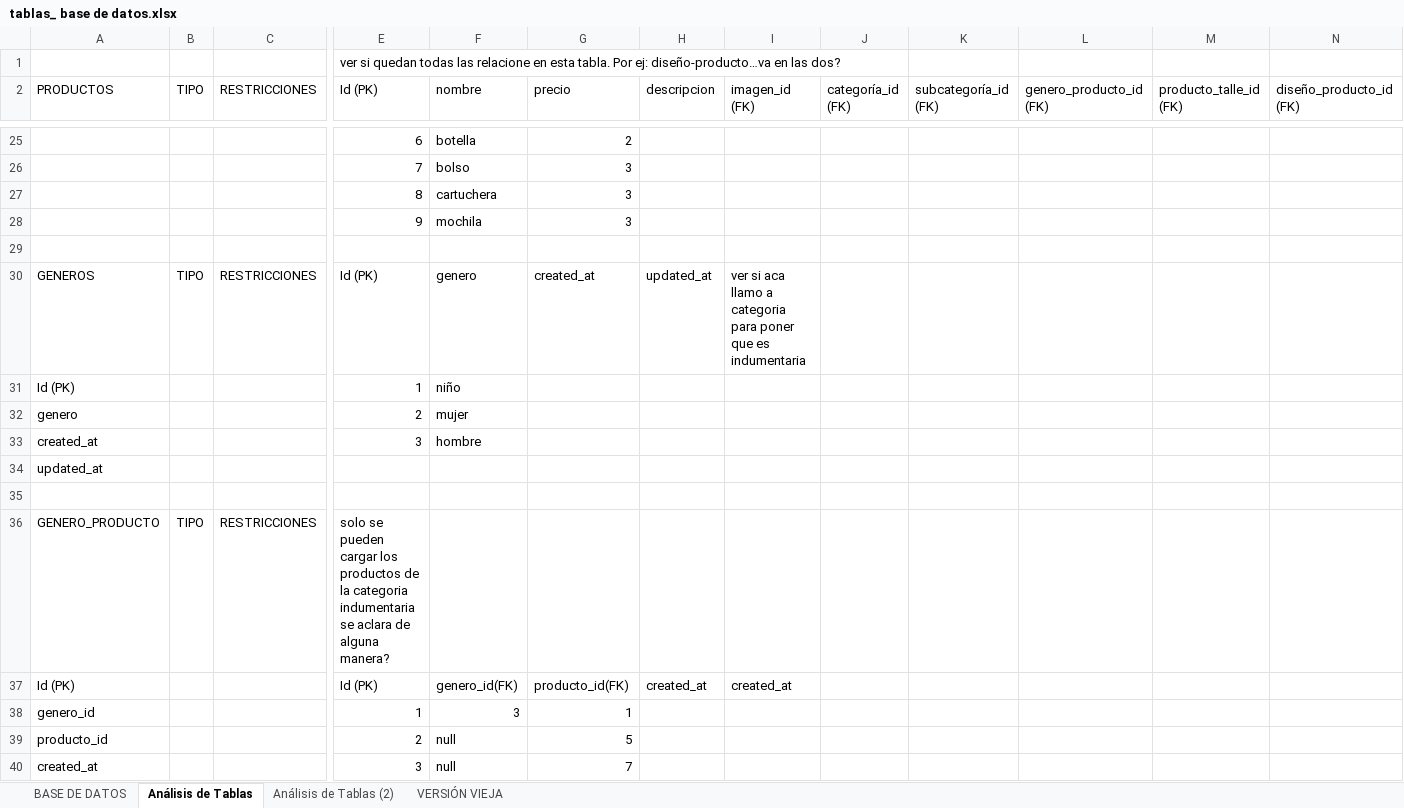
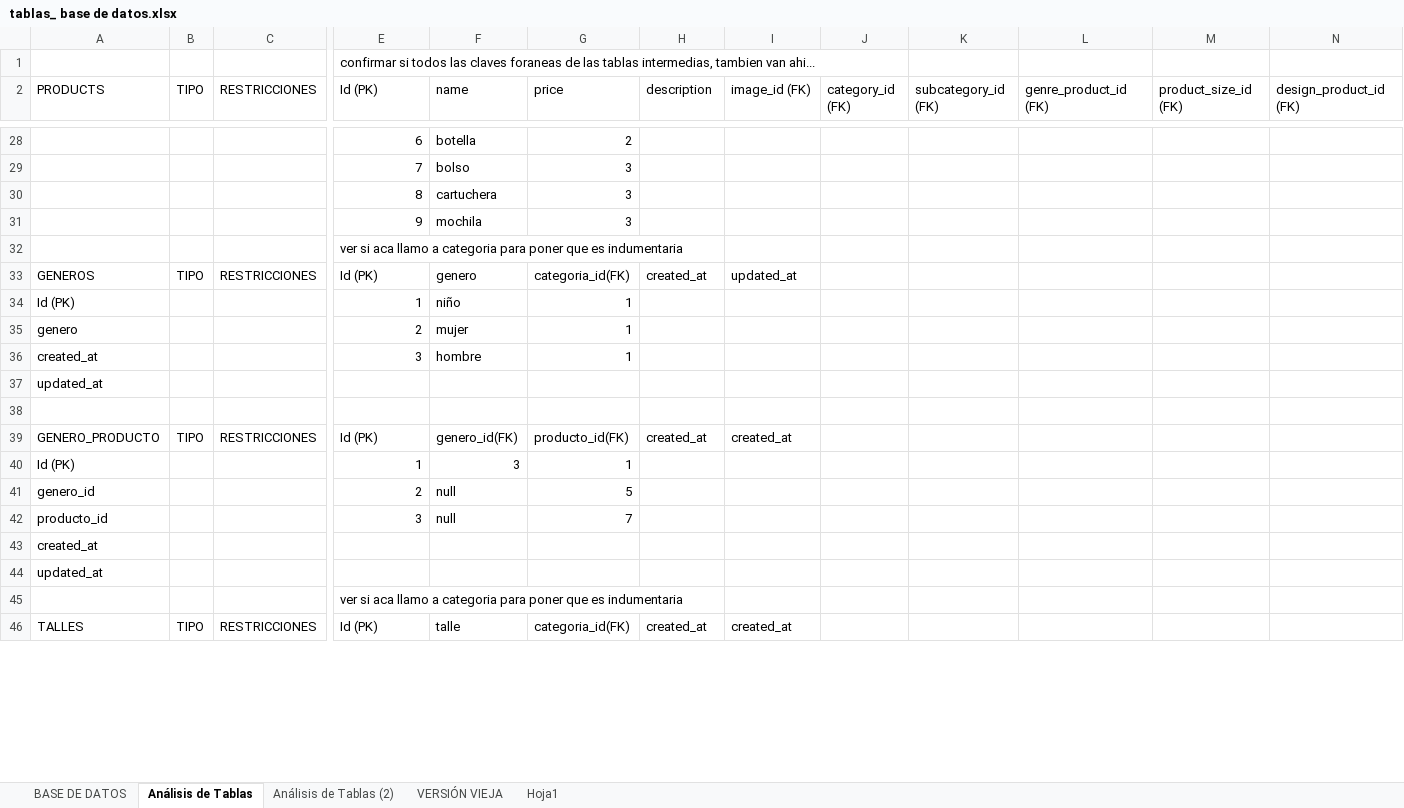
Before and after one commit to xiomaraOcampo/VisteteDePoder, an Excel workbook: tablas_ base de datos.xlsx, sheet Análisis de Tablas, drawn as a sheet; only a part is shown, gaps mark what is left out; values as stored, in another font and other column widths than the file's, no cell formats; charts and pictures not drawn; removed rows and columns are numbered as before the commit, all else as after; rows hold the shown columns only; the diff covers the shown part only; the diff names each change by its address in the sheet, - before the commit and + after, or states it on an @@ line.

Commit message:
tablas con tipos de datos

```diff
--- a/tablas_ base de datos.xlsx (sheet Análisis de Tablas)
+++ b/tablas_ base de datos.xlsx (sheet Análisis de Tablas)
+sheet tab: Hoja1
-E1 (Id (PK)): ver si quedan todas las relacione en esta tabla. Por ej: diseño-producto…va en las dos?
+E1 (Id (PK)): confirmar si todos las claves foraneas de las tablas intermedias, tambien van ahi...
-A2: PRODUCTOS
+A2: PRODUCTS
-F2: nombre
+F2: name
-G2: precio
+G2: price
-H2: descripcion
+H2: description
-I2: imagen_id (FK)
+I2: image_id (FK)
-J2: categoría_id (FK)
+J2: category_id (FK)
-K2: subcategoría_id (FK)
+K2: subcategory_id (FK)
-L2: genero_producto_id (FK)
+L2: genre_product_id (FK)
-M2: producto_talle_id (FK)
+M2: product_size_id (FK)
-N2: diseño_producto_id (FK)
+N2: design_product_id (FK)
-E32 (Id (PK)): (empty)
+E32 (Id (PK)): ver si aca llamo a categoria para poner que es indumentaria
-G33 (price): created_at
+G33 (price): categoria_id(FK)
-H33 (description): updated_at
+H33 (description): created_at
-I33 (image_id (FK)): ver si aca llamo a categoria para poner que es indumentaria
+I33 (image_id (FK)): updated_at
-G34:G36 (price): (empty)
+G34:G36 (price): 1
-row 36: GENERO_PRODUCTO | TIPO | RESTRICCIONES | solo se pueden cargar los productos de la categoria indumentaria se aclara de alguna manera?
-A39 (PRODUCTS): Id (PK)
+A39 (PRODUCTS): GENERO_PRODUCTO
-B39 (TIPO): (empty)
+B39 (TIPO): TIPO
-C39 (RESTRICCIONES): (empty)
+C39 (RESTRICCIONES): RESTRICCIONES
-A40 (PRODUCTS): genero_id
+A40 (PRODUCTS): Id (PK)
-A41 (PRODUCTS): producto_id
+A41 (PRODUCTS): genero_id
-A42 (PRODUCTS): created_at
+A42 (PRODUCTS): producto_id
+row 43: created_at
+row 44: updated_at
+row 45:  |  |  | ver si aca llamo a categoria para poner que es indumentaria
+row 46: TALLES | TIPO | RESTRICCIONES | Id (PK) | talle | categoria_id(FK) | created_at | created_at
```
Also changed, not shown: 10 added rows, 10 removed rows and 68 edited cells elsewhere in this sheet, sheet BASE DE DATOS, cell formats, charts or pictures.
